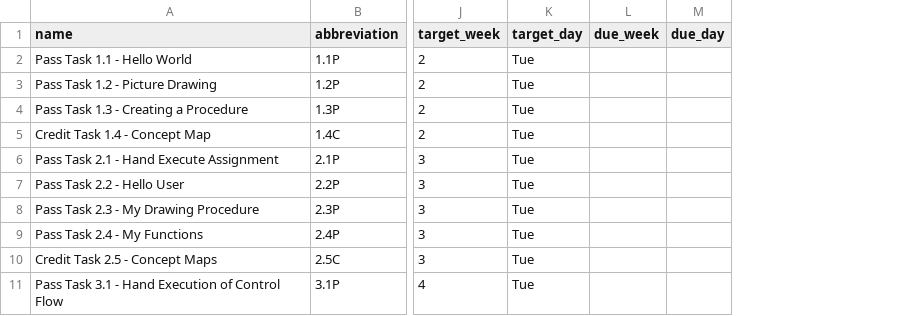
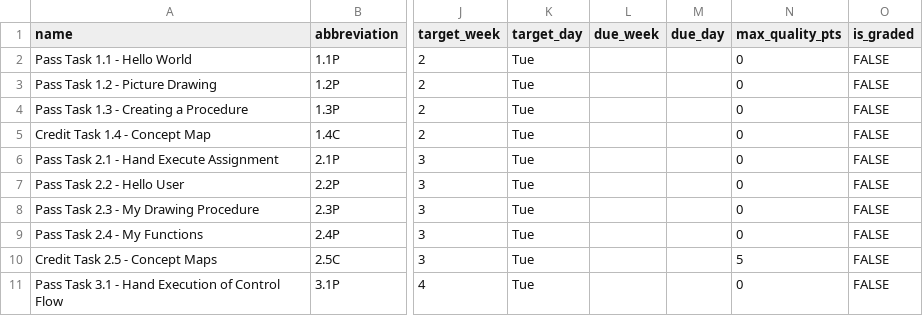
Before and after one commit to doubtfire-lms/doubtfire-api, a CSV file: test_files/COS10001-Tasks.csv, drawn as a sheet; only a part is shown, gaps mark what is left out; the diff names each change by its address in the sheet, - before the commit and + after, or states it on an @@ line.

Commit message:
FIX: Test task csv with new columns

```diff
--- a/test_files/COS10001-Tasks.csv
+++ b/test_files/COS10001-Tasks.csv
+column N (max_quality_pts), rows 2-11: 0 | 0 | 0 | 0 | 0 | 0 | 0 | 0 | 5 | 0
+column O (is_graded), rows 2-11: all FALSE
```
